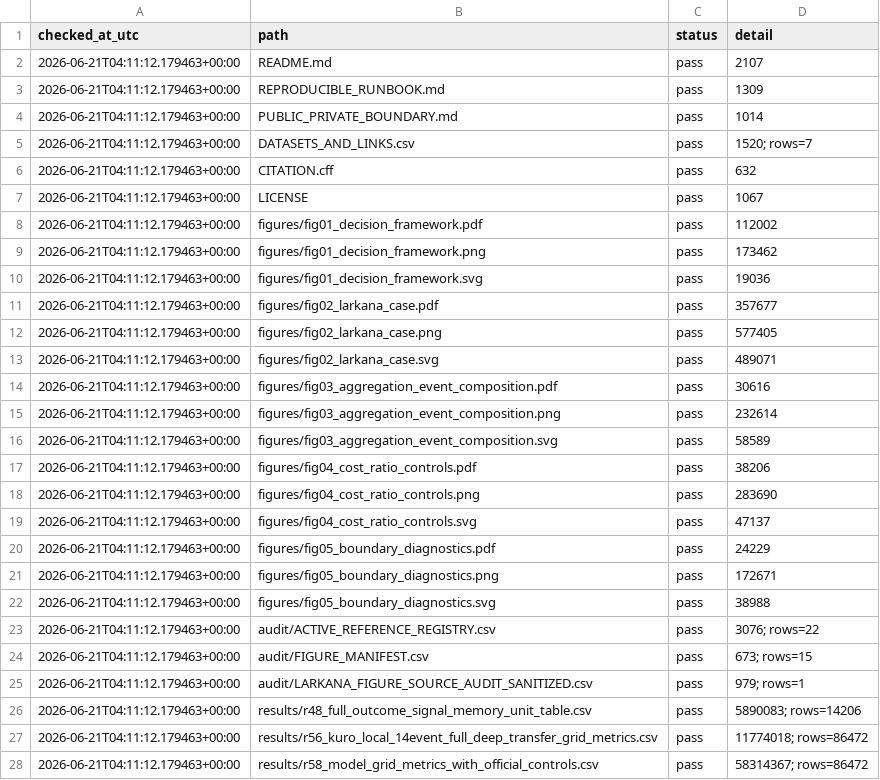
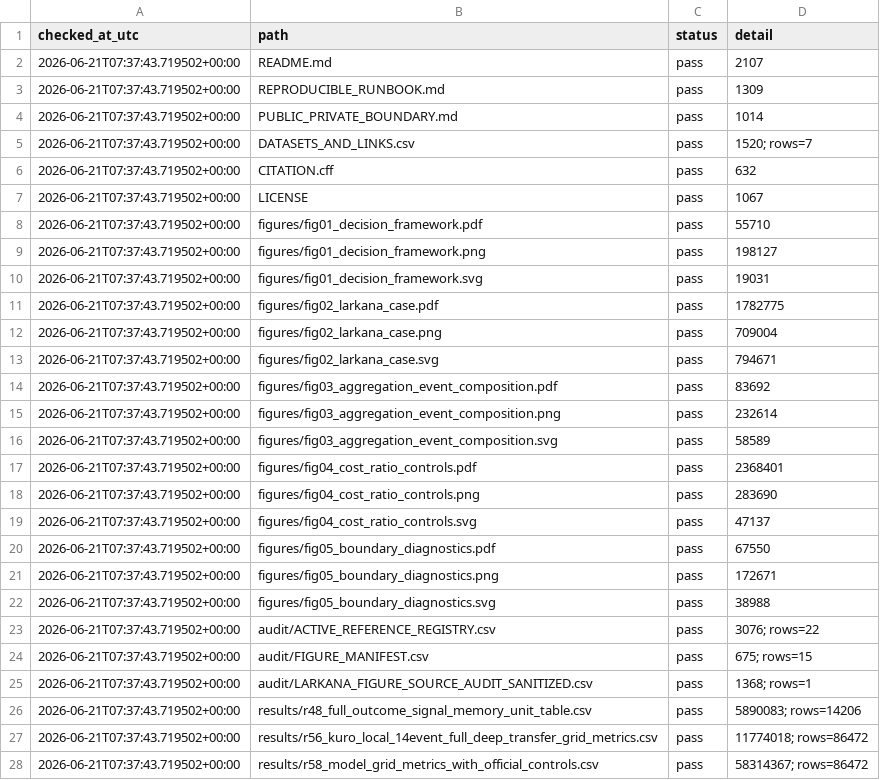
Before and after one commit to Johnsonlijian/sar-flood-map-decision-evaluation, a CSV file: audit/VALIDATION_REPORT.csv, drawn as a sheet; only a part is shown; the diff covers the shown part only.

```diff
--- a/audit/VALIDATION_REPORT.csv
+++ b/audit/VALIDATION_REPORT.csv
@@ -1,28 +1,28 @@
 checked_at_utc,path,status,detail
-2026-06-21T04:11:12.179463+00:00,README.md,pass,2107
-2026-06-21T04:11:12.179463+00:00,REPRODUCIBLE_RUNBOOK.md,pass,1309
-2026-06-21T04:11:12.179463+00:00,PUBLIC_PRIVATE_BOUNDARY.md,pass,1014
-2026-06-21T04:11:12.179463+00:00,DATASETS_AND_LINKS.csv,pass,1520; rows=7
-2026-06-21T04:11:12.179463+00:00,CITATION.cff,pass,632
-2026-06-21T04:11:12.179463+00:00,LICENSE,pass,1067
-2026-06-21T04:11:12.179463+00:00,figures/fig01_decision_framework.pdf,pass,112002
-2026-06-21T04:11:12.179463+00:00,figures/fig01_decision_framework.png,pass,173462
-2026-06-21T04:11:12.179463+00:00,figures/fig01_decision_framework.svg,pass,19036
-2026-06-21T04:11:12.179463+00:00,figures/fig02_larkana_case.pdf,pass,357677
-2026-06-21T04:11:12.179463+00:00,figures/fig02_larkana_case.png,pass,577405
-2026-06-21T04:11:12.179463+00:00,figures/fig02_larkana_case.svg,pass,489071
-2026-06-21T04:11:12.179463+00:00,figures/fig03_aggregation_event_composition.pdf,pass,30616
-2026-06-21T04:11:12.179463+00:00,figures/fig03_aggregation_event_composition.png,pass,232614
-2026-06-21T04:11:12.179463+00:00,figures/fig03_aggregation_event_composition.svg,pass,58589
-2026-06-21T04:11:12.179463+00:00,figures/fig04_cost_ratio_controls.pdf,pass,38206
-2026-06-21T04:11:12.179463+00:00,figures/fig04_cost_ratio_controls.png,pass,283690
-2026-06-21T04:11:12.179463+00:00,figures/fig04_cost_ratio_controls.svg,pass,47137
-2026-06-21T04:11:12.179463+00:00,figures/fig05_boundary_diagnostics.pdf,pass,24229
-2026-06-21T04:11:12.179463+00:00,figures/fig05_boundary_diagnostics.png,pass,172671
-2026-06-21T04:11:12.179463+00:00,figures/fig05_boundary_diagnostics.svg,pass,38988
-2026-06-21T04:11:12.179463+00:00,audit/ACTIVE_REFERENCE_REGISTRY.csv,pass,3076; rows=22
-2026-06-21T04:11:12.179463+00:00,audit/FIGURE_MANIFEST.csv,pass,673; rows=15
-2026-06-21T04:11:12.179463+00:00,audit/LARKANA_FIGURE_SOURCE_AUDIT_SANITIZED.csv,pass,979; rows=1
-2026-06-21T04:11:12.179463+00:00,results/r48_full_outcome_signal_memory_unit_table.csv,pass,5890083; rows=14206
-2026-06-21T04:11:12.179463+00:00,results/r56_kuro_local_14event_full_deep_transfer_grid_metrics.csv,pass,11774018; rows=86472
-2026-06-21T04:11:12.179463+00:00,results/r58_model_grid_metrics_with_official_controls.csv,pass,58314367; rows=86472
+2026-06-21T07:37:43.719502+00:00,README.md,pass,2107
+2026-06-21T07:37:43.719502+00:00,REPRODUCIBLE_RUNBOOK.md,pass,1309
+2026-06-21T07:37:43.719502+00:00,PUBLIC_PRIVATE_BOUNDARY.md,pass,1014
+2026-06-21T07:37:43.719502+00:00,DATASETS_AND_LINKS.csv,pass,1520; rows=7
+2026-06-21T07:37:43.719502+00:00,CITATION.cff,pass,632
+2026-06-21T07:37:43.719502+00:00,LICENSE,pass,1067
+2026-06-21T07:37:43.719502+00:00,figures/fig01_decision_framework.pdf,pass,55710
+2026-06-21T07:37:43.719502+00:00,figures/fig01_decision_framework.png,pass,198127
+2026-06-21T07:37:43.719502+00:00,figures/fig01_decision_framework.svg,pass,19031
+2026-06-21T07:37:43.719502+00:00,figures/fig02_larkana_case.pdf,pass,1782775
+2026-06-21T07:37:43.719502+00:00,figures/fig02_larkana_case.png,pass,709004
+2026-06-21T07:37:43.719502+00:00,figures/fig02_larkana_case.svg,pass,794671
+2026-06-21T07:37:43.719502+00:00,figures/fig03_aggregation_event_composition.pdf,pass,83692
+2026-06-21T07:37:43.719502+00:00,figures/fig03_aggregation_event_composition.png,pass,232614
+2026-06-21T07:37:43.719502+00:00,figures/fig03_aggregation_event_composition.svg,pass,58589
+2026-06-21T07:37:43.719502+00:00,figures/fig04_cost_ratio_controls.pdf,pass,2368401
+2026-06-21T07:37:43.719502+00:00,figures/fig04_cost_ratio_controls.png,pass,283690
+2026-06-21T07:37:43.719502+00:00,figures/fig04_cost_ratio_controls.svg,pass,47137
+2026-06-21T07:37:43.719502+00:00,figures/fig05_boundary_diagnostics.pdf,pass,67550
+2026-06-21T07:37:43.719502+00:00,figures/fig05_boundary_diagnostics.png,pass,172671
+2026-06-21T07:37:43.719502+00:00,figures/fig05_boundary_diagnostics.svg,pass,38988
+2026-06-21T07:37:43.719502+00:00,audit/ACTIVE_REFERENCE_REGISTRY.csv,pass,3076; rows=22
+2026-06-21T07:37:43.719502+00:00,audit/FIGURE_MANIFEST.csv,pass,675; rows=15
+2026-06-21T07:37:43.719502+00:00,audit/LARKANA_FIGURE_SOURCE_AUDIT_SANITIZED.csv,pass,1368; rows=1
+2026-06-21T07:37:43.719502+00:00,results/r48_full_outcome_signal_memory_unit_table.csv,pass,5890083; rows=14206
+2026-06-21T07:37:43.719502+00:00,results/r56_kuro_local_14event_full_deep_transfer_grid_metrics.csv,pass,11774018; rows=86472
+2026-06-21T07:37:43.719502+00:00,results/r58_model_grid_metrics_with_official_controls.csv,pass,58314367; rows=86472
```
Also changed, not shown: 4 edited cells elsewhere in this file, audit/LARKANA_FIGURE_SOURCE_AUDIT_SANITIZED.csv, 14 other files.
